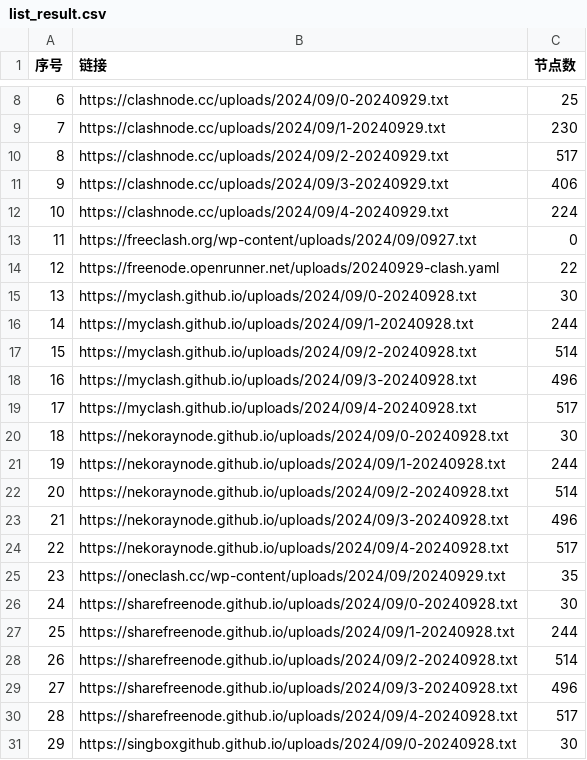
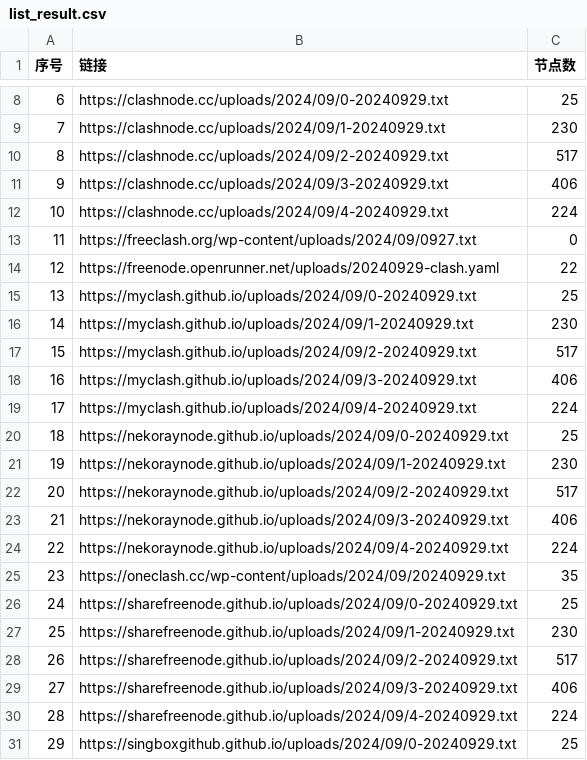
Before and after one commit to qjlxg/ss2, a CSV file: list_result.csv, drawn as a sheet; only a part is shown, gaps mark what is left out; the diff covers the shown part only.

```diff
--- a/list_result.csv
+++ b/list_result.csv
@@ -14,18 +14,18 @@
 12,https://freenode.openrunner.net/uploads/20240929-clash.yaml,22
-13,https://myclash.github.io/uploads/2024/09/0-20240928.txt,30
-14,https://myclash.github.io/uploads/2024/09/1-20240928.txt,244
-15,https://myclash.github.io/uploads/2024/09/2-20240928.txt,514
-16,https://myclash.github.io/uploads/2024/09/3-20240928.txt,496
-17,https://myclash.github.io/uploads/2024/09/4-20240928.txt,517
-18,https://nekoraynode.github.io/uploads/2024/09/0-20240928.txt,30
-19,https://nekoraynode.github.io/uploads/2024/09/1-20240928.txt,244
-20,https://nekoraynode.github.io/uploads/2024/09/2-20240928.txt,514
-21,https://nekoraynode.github.io/uploads/2024/09/3-20240928.txt,496
-22,https://nekoraynode.github.io/uploads/2024/09/4-20240928.txt,517
+13,https://myclash.github.io/uploads/2024/09/0-20240929.txt,25
+14,https://myclash.github.io/uploads/2024/09/1-20240929.txt,230
+15,https://myclash.github.io/uploads/2024/09/2-20240929.txt,517
+16,https://myclash.github.io/uploads/2024/09/3-20240929.txt,406
+17,https://myclash.github.io/uploads/2024/09/4-20240929.txt,224
+18,https://nekoraynode.github.io/uploads/2024/09/0-20240929.txt,25
+19,https://nekoraynode.github.io/uploads/2024/09/1-20240929.txt,230
+20,https://nekoraynode.github.io/uploads/2024/09/2-20240929.txt,517
+21,https://nekoraynode.github.io/uploads/2024/09/3-20240929.txt,406
+22,https://nekoraynode.github.io/uploads/2024/09/4-20240929.txt,224
 23,https://oneclash.cc/wp-content/uploads/2024/09/20240929.txt,35
-24,https://sharefreenode.github.io/uploads/2024/09/0-20240928.txt,30
-25,https://sharefreenode.github.io/uploads/2024/09/1-20240928.txt,244
-26,https://sharefreenode.github.io/uploads/2024/09/2-20240928.txt,514
-27,https://sharefreenode.github.io/uploads/2024/09/3-20240928.txt,496
-28,https://sharefreenode.github.io/uploads/2024/09/4-20240928.txt,517
-29,https://singboxgithub.github.io/uploads/2024/09/0-20240928.txt,30
+24,https://sharefreenode.github.io/uploads/2024/09/0-20240929.txt,25
+25,https://sharefreenode.github.io/uploads/2024/09/1-20240929.txt,230
+26,https://sharefreenode.github.io/uploads/2024/09/2-20240929.txt,517
+27,https://sharefreenode.github.io/uploads/2024/09/3-20240929.txt,406
+28,https://sharefreenode.github.io/uploads/2024/09/4-20240929.txt,224
+29,https://singboxgithub.github.io/uploads/2024/09/0-20240929.txt,25
```
Also changed, not shown: 133 edited cells elsewhere in this file, 18 other files.
